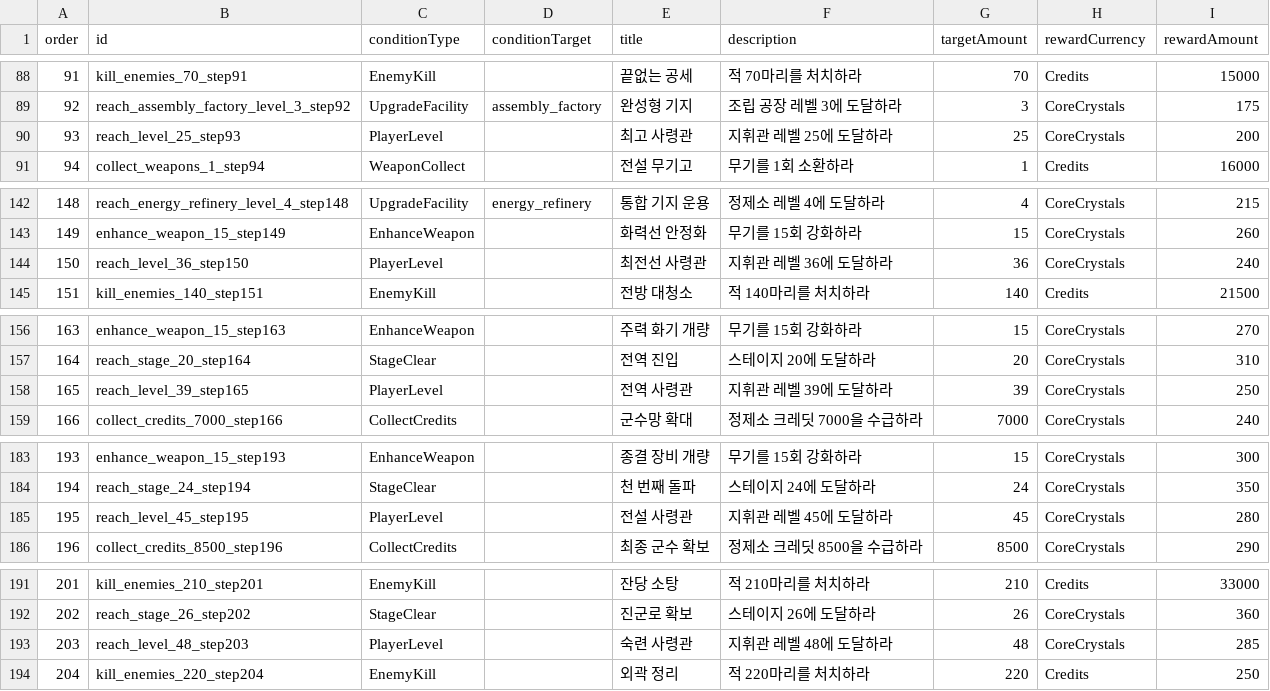
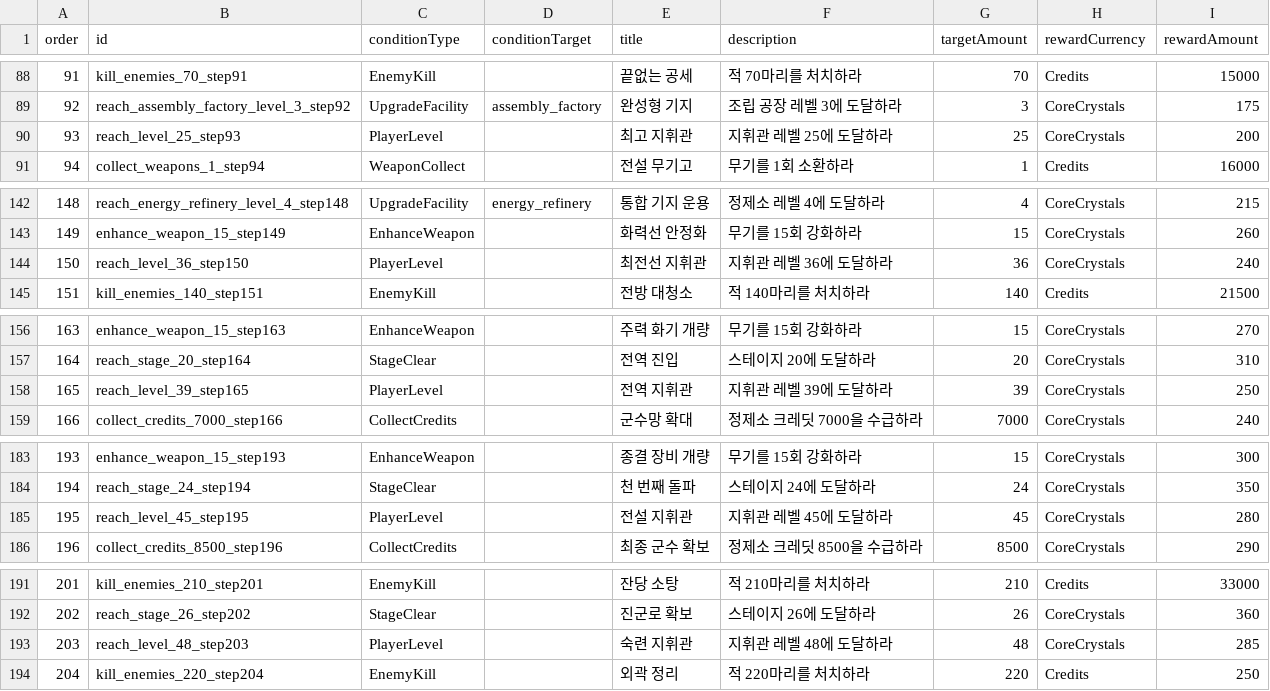
Before and after one commit to myth0629/CT03-RedBreacher-Portfolio, a CSV file: Assets/Resources/Guide/guide_missions.csv, drawn as a sheet; only a part is shown, gaps mark what is left out; the diff covers the shown part only.

```diff
--- a/Assets/Resources/Guide/guide_missions.csv
+++ b/Assets/Resources/Guide/guide_missions.csv
@@ -89,3 +89,3 @@
 92,reach_assembly_factory_level_3_step92,UpgradeFacility,assembly_factory,완성형 기지,조립 공장 레벨 3에 도달하라,3,CoreCrystals,175
-93,reach_level_25_step93,PlayerLevel,,최고 사령관,지휘관 레벨 25에 도달하라,25,CoreCrystals,200
+93,reach_level_25_step93,PlayerLevel,,최고 지휘관,지휘관 레벨 25에 도달하라,25,CoreCrystals,200
 94,collect_weapons_1_step94,WeaponCollect,,전설 무기고,무기를 1회 소환하라,1,Credits,16000
@@ -143,3 +143,3 @@
 149,enhance_weapon_15_step149,EnhanceWeapon,,화력선 안정화,무기를 15회 강화하라,15,CoreCrystals,260
-150,reach_level_36_step150,PlayerLevel,,최전선 사령관,지휘관 레벨 36에 도달하라,36,CoreCrystals,240
+150,reach_level_36_step150,PlayerLevel,,최전선 지휘관,지휘관 레벨 36에 도달하라,36,CoreCrystals,240
 151,kill_enemies_140_step151,EnemyKill,,전방 대청소,적 140마리를 처치하라,140,Credits,21500
@@ -157,3 +157,3 @@
 164,reach_stage_20_step164,StageClear,,전역 진입,스테이지 20에 도달하라,20,CoreCrystals,310
-165,reach_level_39_step165,PlayerLevel,,전역 사령관,지휘관 레벨 39에 도달하라,39,CoreCrystals,250
+165,reach_level_39_step165,PlayerLevel,,전역 지휘관,지휘관 레벨 39에 도달하라,39,CoreCrystals,250
 166,collect_credits_7000_step166,CollectCredits,,군수망 확대,정제소 크레딧 7000을 수급하라,7000,CoreCrystals,240
@@ -184,3 +184,3 @@
 194,reach_stage_24_step194,StageClear,,천 번째 돌파,스테이지 24에 도달하라,24,CoreCrystals,350
-195,reach_level_45_step195,PlayerLevel,,전설 사령관,지휘관 레벨 45에 도달하라,45,CoreCrystals,280
+195,reach_level_45_step195,PlayerLevel,,전설 지휘관,지휘관 레벨 45에 도달하라,45,CoreCrystals,280
 196,collect_credits_8500_step196,CollectCredits,,최종 군수 확보,정제소 크레딧 8500을 수급하라,8500,CoreCrystals,290
@@ -192,3 +192,3 @@
 202,reach_stage_26_step202,StageClear,,진군로 확보,스테이지 26에 도달하라,26,CoreCrystals,360
-203,reach_level_48_step203,PlayerLevel,,숙련 사령관,지휘관 레벨 48에 도달하라,48,CoreCrystals,285
+203,reach_level_48_step203,PlayerLevel,,숙련 지휘관,지휘관 레벨 48에 도달하라,48,CoreCrystals,285
 204,kill_enemies_220_step204,EnemyKill,,외곽 정리,적 220마리를 처치하라,220,Credits,250
```
Also changed, not shown: 1 edited cell elsewhere in this file, Assets/Resources/BaseCamp/base_camp_unlocks.csv, Assets/Resources/Tutorial/tutorial_steps.csv, 12 other files.
